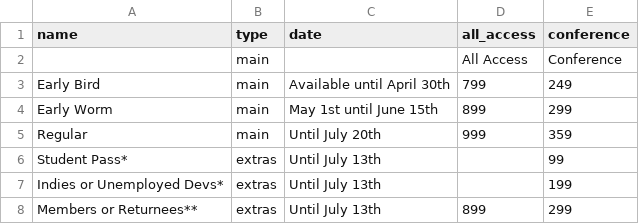
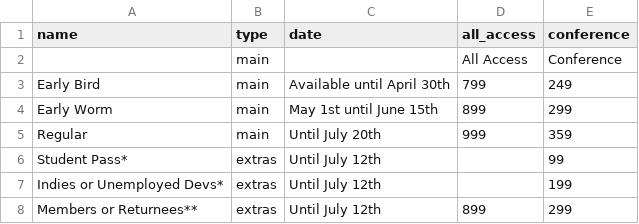
Before and after one commit to speedingdeer/nucl.ai, a CSV file: _data/tickets_price.csv, drawn as a sheet.

Commit message:
Update tickets_price.csv
updated discounts to july 12th

```diff
--- a/_data/tickets_price.csv
+++ b/_data/tickets_price.csv
@@ -5,4 +5,4 @@ Early Worm,main,May 1st until June 15th,899,299
 Regular,main,Until July 20th,999,359
-Student Pass*,extras,Until July 13th,,99
-Indies or Unemployed Devs*,extras,Until July 13th,,199
-Members or Returnees**,extras,Until July 13th,899,299
+Student Pass*,extras,Until July 12th,,99
+Indies or Unemployed Devs*,extras,Until July 12th,,199
+Members or Returnees**,extras,Until July 12th,899,299
```
